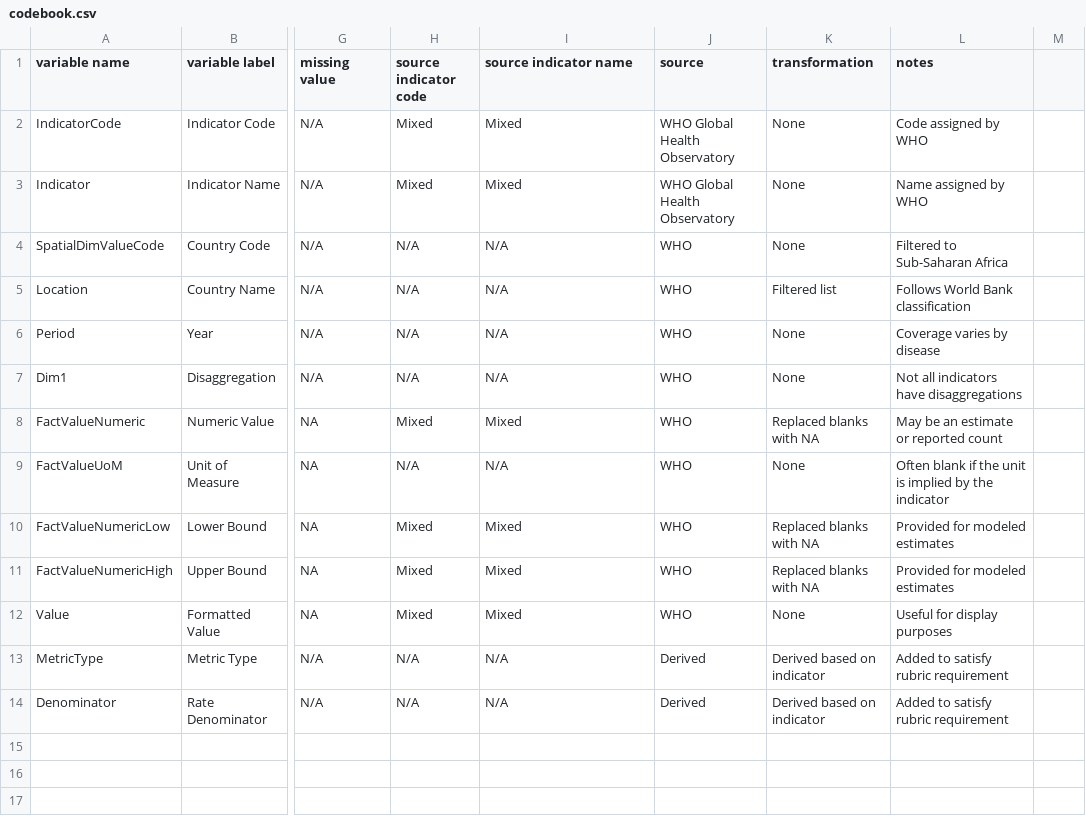
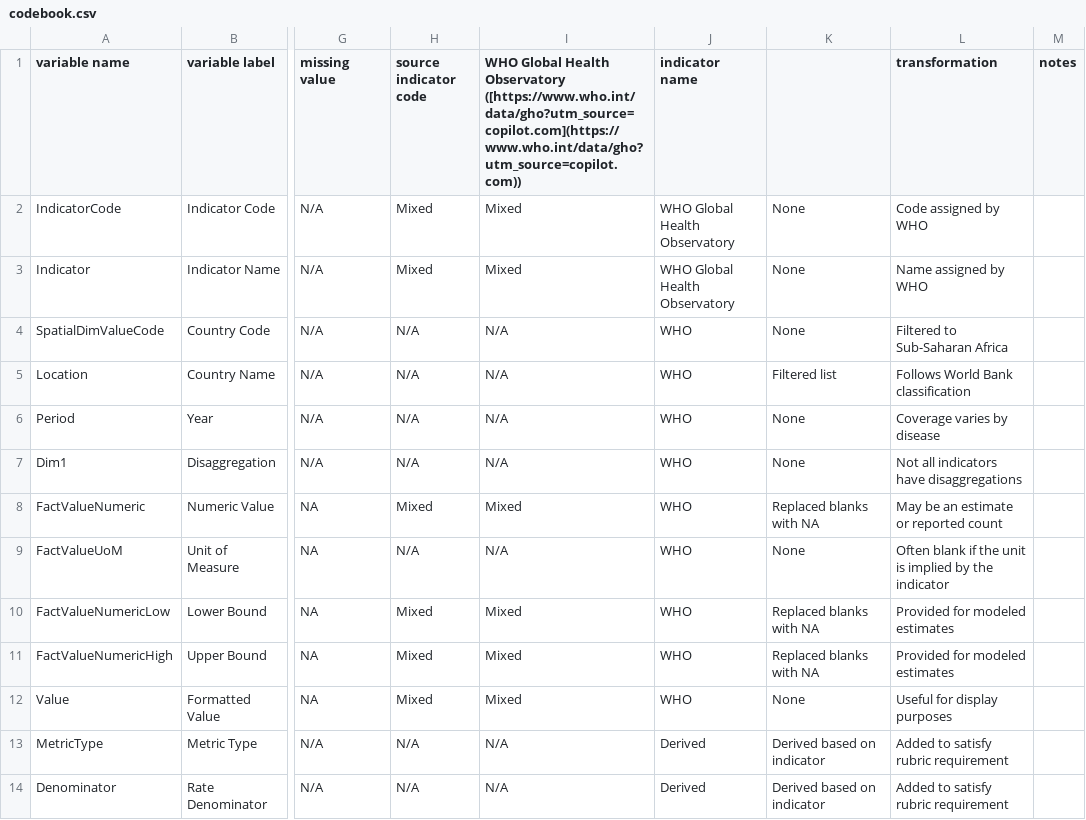
Before and after one commit to NanaAntwi-osbee/msc-data-curation-disease-incidence--Group-3-, a CSV file: Documentation/codebook.csv, drawn as a sheet; only a part is shown, gaps mark what is left out; the diff names each change by its address in the sheet, - before the commit and + after, or states it on an @@ line.

```diff
--- a/Documentation/codebook.csv
+++ b/Documentation/codebook.csv
-I1: source indicator name
+I1: WHO Global Health Observatory ([https://www.who.int/data/gho?utm_source=copilot.com](https://www.who.int/data/gho?utm_source=copilot.com))
-J1: source
+J1: indicator name
-K1: transformation
+K1: (empty)
-L1: notes
+L1: transformation
-M1: (empty)
+M1: notes
```
